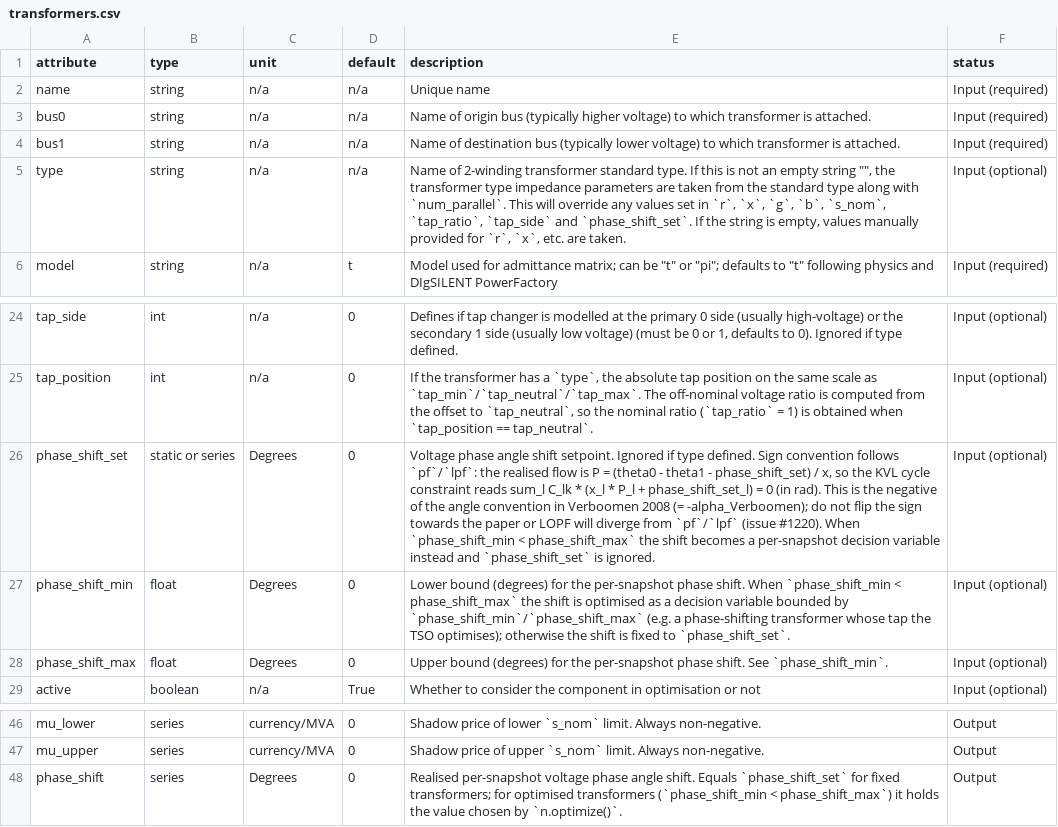
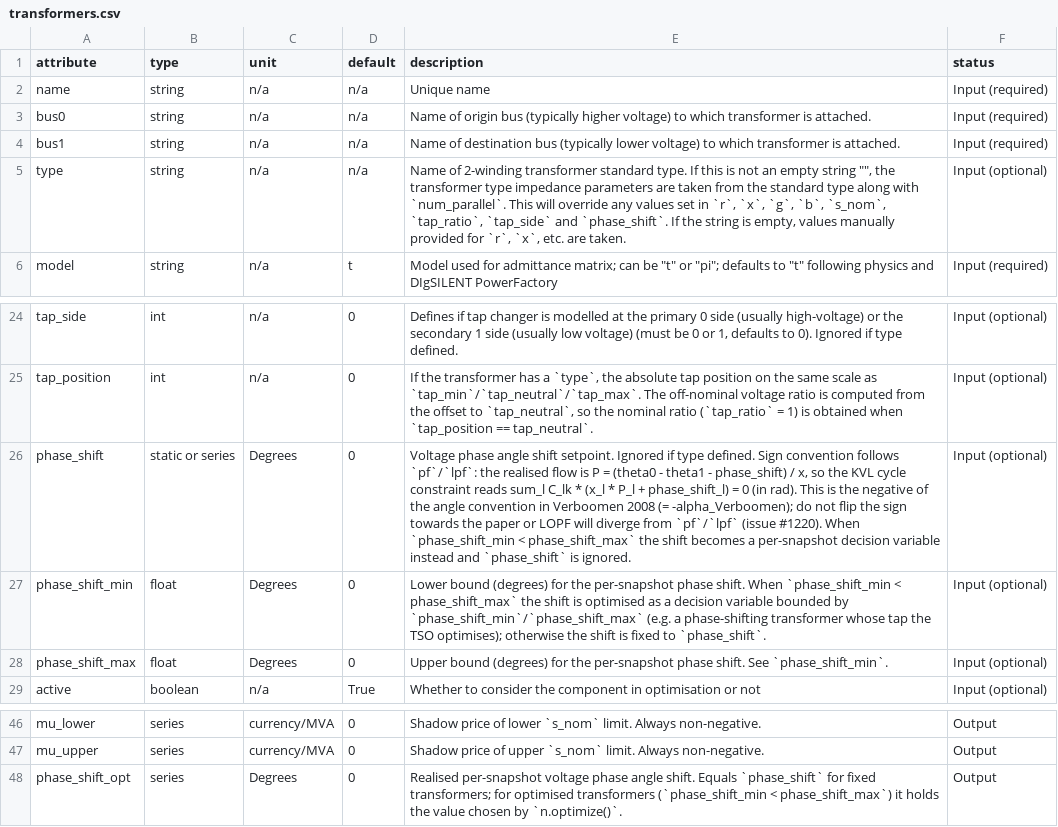
Before and after one commit to PyPSA/PyPSA, a CSV file: pypsa/data/component_attrs/transformers.csv, drawn as a sheet; only a part is shown, gaps mark what is left out; the diff names each change by its address in the sheet, - before the commit and + after, or states it on an @@ line.

Commit message:
feat(transformer): non-breaking PST naming — keep phase_shift input, add phase_shift_opt output
Per review (lkstrp/FabianHofmann on #1661): avoid the breaking rename.

- phase_shift stays the static (or series) input, untouched
- phase_shift_min / phase_shift_max keep the optimisation bounds (activation
  when min < max), unchanged
- optimised per-snapshot result now written to the new dynamic output
  phase_shift_opt (linopy var Transformer-phase_shift_opt)
- drop the deprecation/back-compat shims entirely: the _import_components_from_df
  rename block and pypower rename in io.py, and the n.add kwarg-rename hook in
  transform.py (no naming collision left to bridge)
- power_flow.py reverts to feeding the type's phase_shift straight into the
  attrs cascade (upstream form), no separate assignment
- rename to phase_shift_set deferred to 2.0

Tests: phase-shift suite 19 passing (deprecation-alias test removed), plus
LOPF/LPF/pf-vs-pandapower/IO/consistency regressions green. ruff clean.

```diff
--- a/pypsa/data/component_attrs/transformers.csv
+++ b/pypsa/data/component_attrs/transformers.csv
-E5 (description): …`tap_side` and `phase_shift_set`. If the…
+E5 (description): …`tap_side` and `phase_shift`. If the…
-A26 (attribute): phase_shift_set
+A26 (attribute): phase_shift
-E26 (description): …theta1 - phase_shift_set) / x, so the KVL cycle constraint reads sum_l C_lk * (x_l * P_l + phase_shift_set_l) = 0 (in rad). This is the negative of the angle convention in Verboomen 2008 (= -alpha_Verboomen); do not flip the sign towards the paper or LOPF will diverge from `pf`/`lpf` (issue #1220). When `phase_shift_min < phase_shift_max` the shift becomes a per-snapshot decision variable instead and `phase_shift_set` is ignored.
+E26 (description): …theta1 - phase_shift) / x, so the KVL cycle constraint reads sum_l C_lk * (x_l * P_l + phase_shift_l) = 0 (in rad). This is the negative of the angle convention in Verboomen 2008 (= -alpha_Verboomen); do not flip the sign towards the paper or LOPF will diverge from `pf`/`lpf` (issue #1220). When `phase_shift_min < phase_shift_max` the shift becomes a per-snapshot decision variable instead and `phase_shift` is ignored.
-E27 (description): …fixed to `phase_shift_set`.
+E27 (description): …fixed to `phase_shift`.
-A48 (attribute): phase_shift
+A48 (attribute): phase_shift_opt
-E48 (description): …shift. Equals `phase_shift_set` for fixed…
+E48 (description): …shift. Equals `phase_shift` for fixed…
```
Also changed, not shown: 13 other files.
